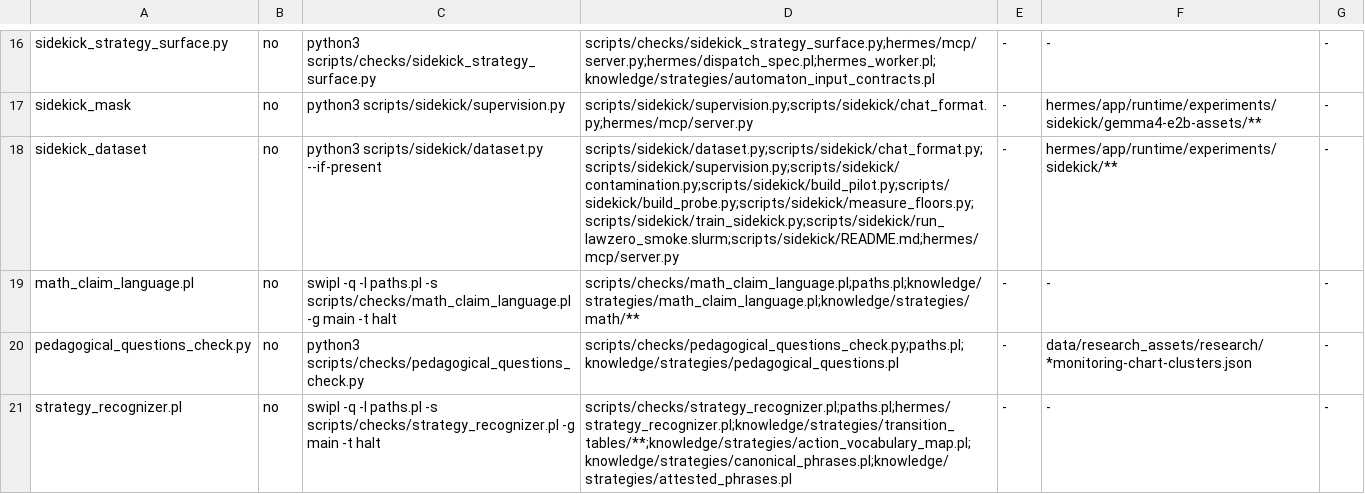
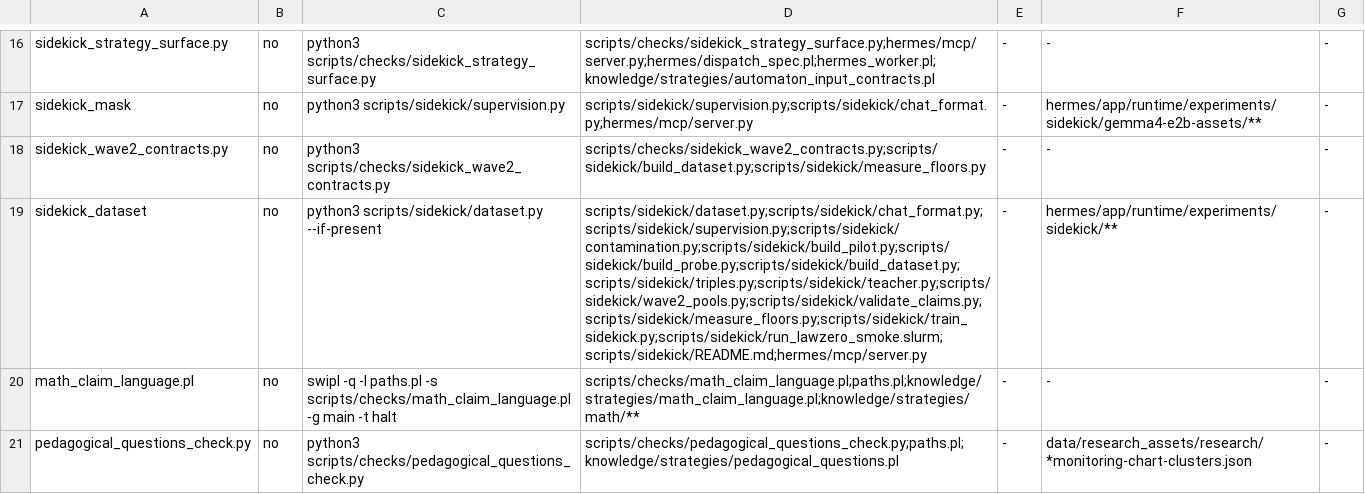
Before and after one commit to TioSavich/hermes, a TSV file: scripts/checks/run_fast.map.tsv, drawn as a sheet; only a part is shown, gaps mark what is left out; the shorter side is filled out with more unchanged rows; addresses are those after the commit; the diff names each change by its address in the sheet, - before the commit and + after, or states it on an @@ line.

```diff
--- a/scripts/checks/run_fast.map.tsv
+++ b/scripts/checks/run_fast.map.tsv
+row 18: sidekick_wave2_contracts.py | no | python3 scripts/checks/sidekick_wave2_contracts.py | scripts/checks/sidekick_wave2_contracts.py;scripts/sidekick/build_dataset.py;scripts/sidekick/measure_floors.py | - | - | -
-D19: scripts/sidekick/dataset.py;scripts/sidekick/chat_format.py;scripts/sidekick/supervision.py;scripts/sidekick/contamination.py;scripts/sidekick/build_pilot.py;scripts/sidekick/build_probe.py;scripts/sidekick/measure_floors.py;scripts/sidekick/train_sidekick.py;scripts/sidekick/run_lawzero_smoke.slurm;scripts/sidekick/README.md;hermes/mcp/server.py
+D19: scripts/sidekick/dataset.py;scripts/sidekick/chat_format.py;scripts/sidekick/supervision.py;scripts/sidekick/contamination.py;scripts/sidekick/build_pilot.py;scripts/sidekick/build_probe.py;scripts/sidekick/build_dataset.py;scripts/sidekick/triples.py;scripts/sidekick/teacher.py;scripts/sidekick/wave2_pools.py;scripts/sidekick/validate_claims.py;scripts/sidekick/measure_floors.py;scripts/sidekick/train_sidekick.py;scripts/sidekick/run_lawzero_smoke.slurm;scripts/sidekick/README.md;hermes/mcp/server.py
```
Also changed, not shown: 7 other files.
